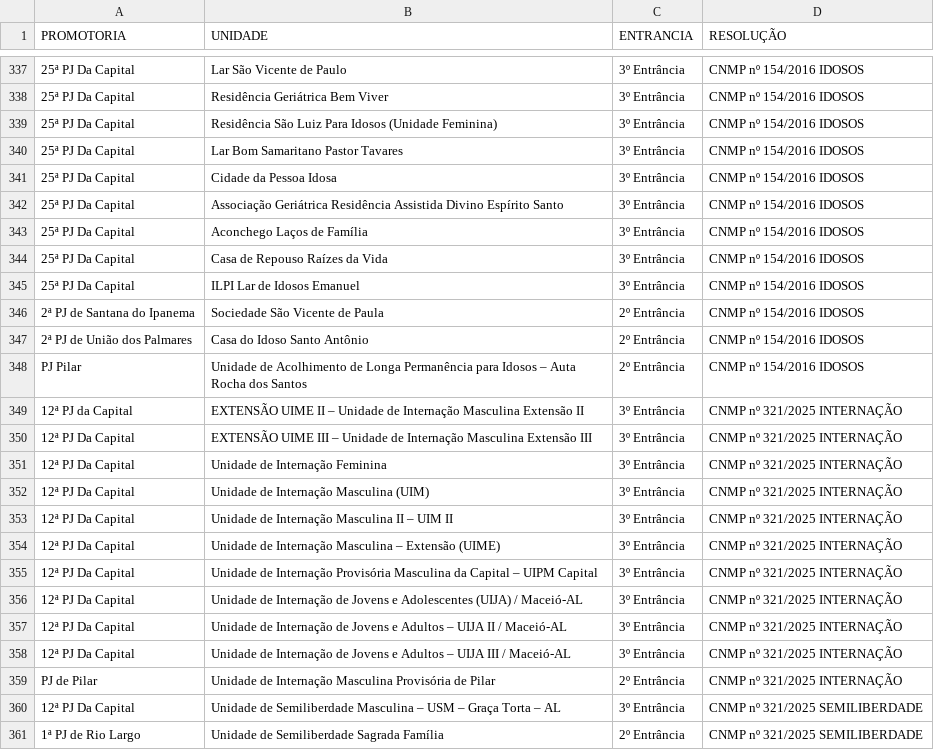
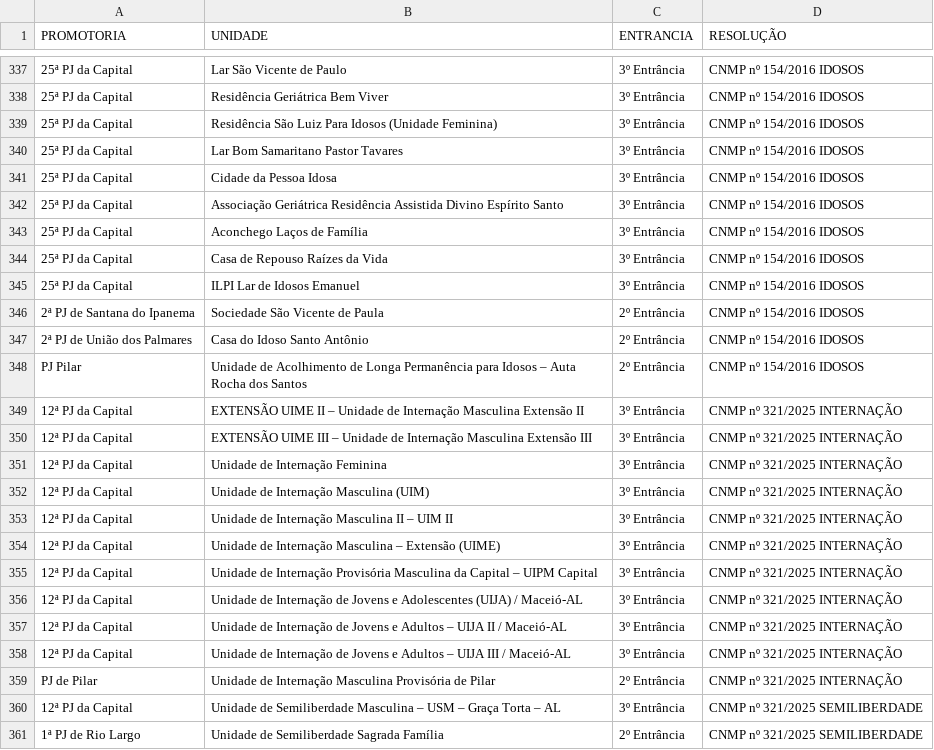
Before and after one commit to GlinsC/Projeto_Promotorias, a CSV file: Dados/DadosResolucoesPorPromotorias.csv (was Documento/Dados279Policial.csv), drawn as a sheet; only a part is shown, gaps mark what is left out; the diff covers the shown part only; the diff names each change by its address in the sheet, - before the commit and + after, or states it on an @@ line.

```diff
--- a/Documento/Dados279Policial.csv
+++ b/Dados/DadosResolucoesPorPromotorias.csv
-A337:A345 (PROMOTORIA): 25ª PJ Da Capital
+A337:A345 (PROMOTORIA): 25ª PJ da Capital
-A350:A358 (PROMOTORIA): 12ª PJ Da Capital
+A350:A358 (PROMOTORIA): 12ª PJ da Capital
-A360 (PROMOTORIA): 12ª PJ Da Capital
+A360 (PROMOTORIA): 12ª PJ da Capital
```
Also changed, not shown: 26 edited cells elsewhere in this file, 6 other files.
